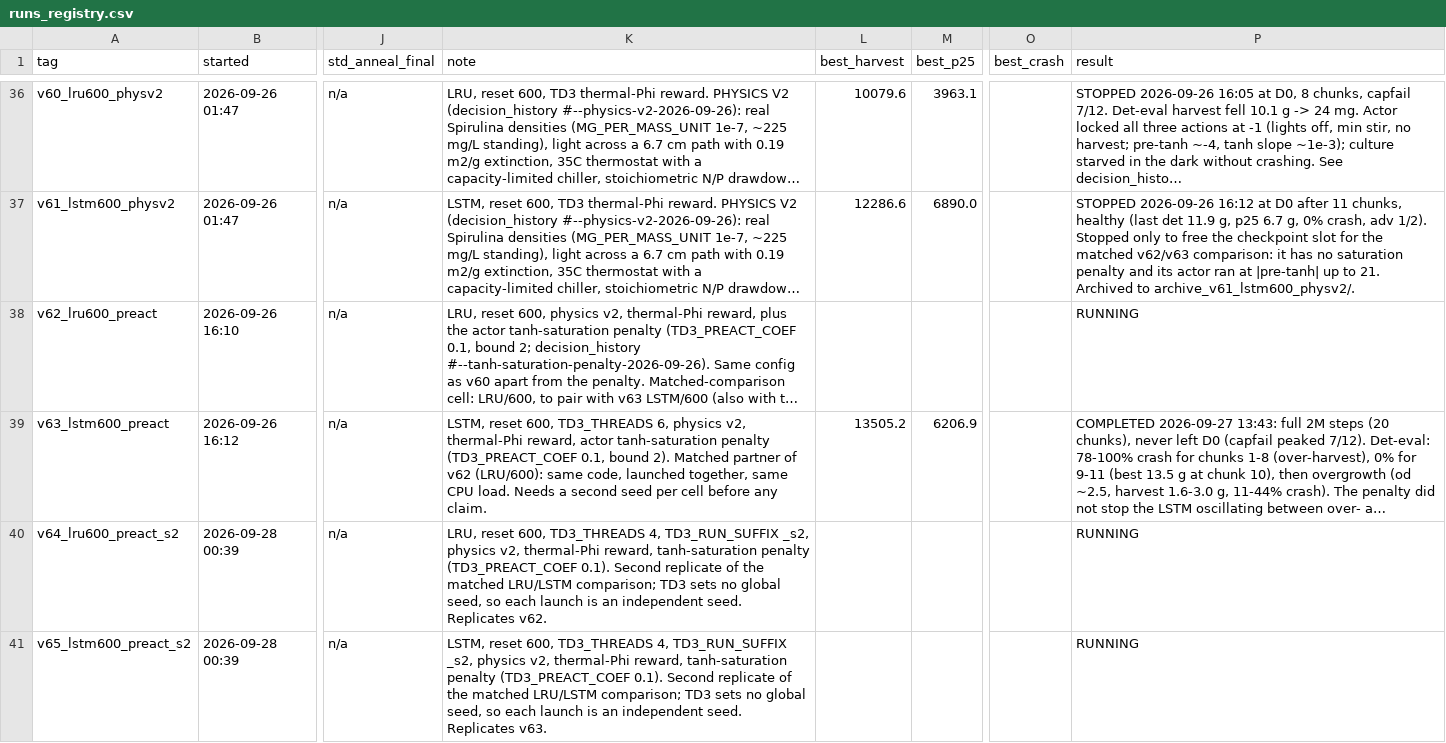
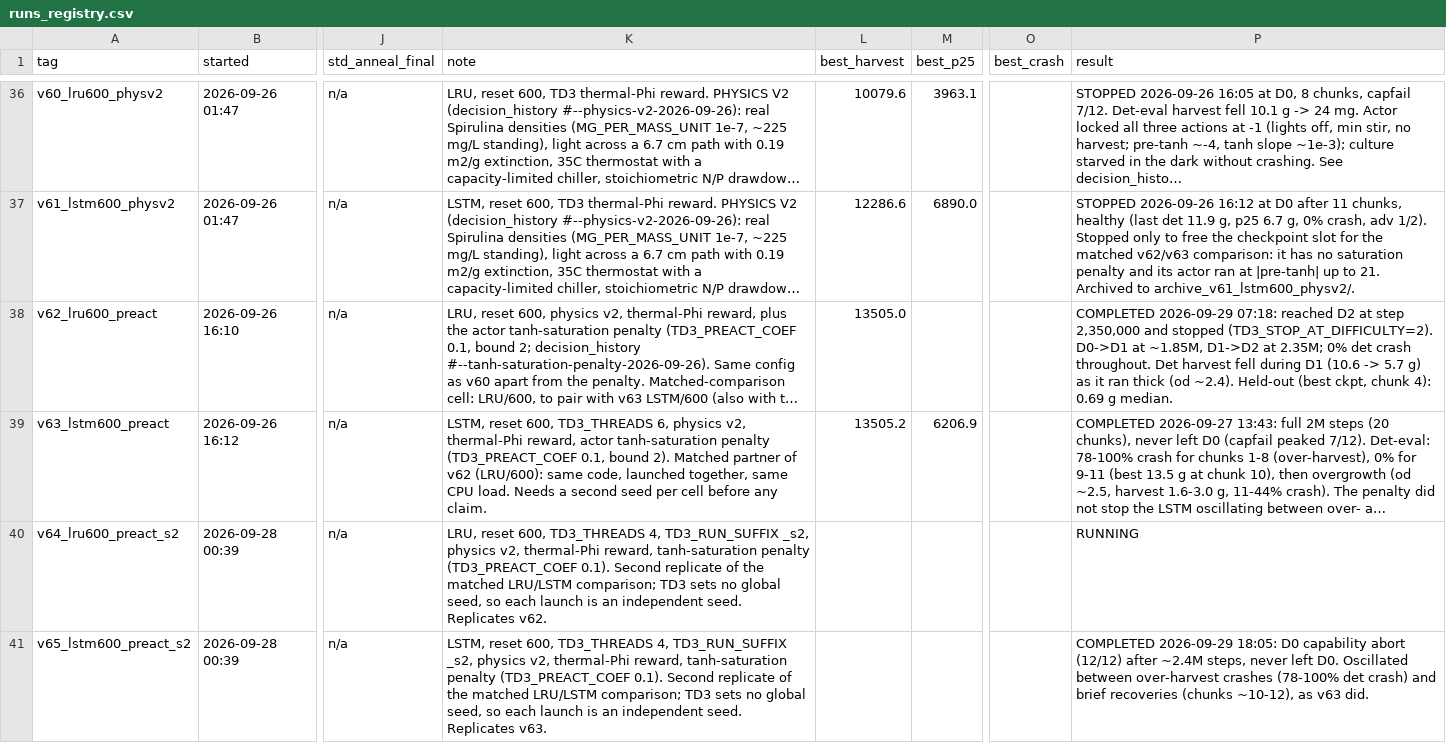
Before and after one commit to rajul-kk/spirulina-PBR-RL, a CSV file: PPO_IBM/model_data/runs_registry.csv, drawn as a sheet; only a part is shown, gaps mark what is left out; long unchanged cells end in …; the diff names each change by its address in the sheet, - before the commit and + after, or states it on an @@ line.

Commit message:
Registry: v62 reached D2 and stopped at 2.35M steps; v65 aborted at D0

```diff
--- a/PPO_IBM/model_data/runs_registry.csv
+++ b/PPO_IBM/model_data/runs_registry.csv
-L38 (best_harvest): (empty)
+L38 (best_harvest): 13505.0
-P38 (result): RUNNING
+P38 (result): COMPLETED 2026-09-29 07:18: reached D2 at step 2,350,000 and stopped (TD3_STOP_AT_DIFFICULTY=2). D0->D1 at ~1.85M, D1->D2 at 2.35M; 0% det crash throughout. Det harvest fell during D1 (10.6 -> 5.7 g) as it ran thick (od ~2.4). Held-out (best ckpt, chunk 4): 0.69 g median.
-P41 (result): RUNNING
+P41 (result): COMPLETED 2026-09-29 18:05: D0 capability abort (12/12) after ~2.4M steps, never left D0. Oscillated between over-harvest crashes (78-100% det crash) and brief recoveries (chunks ~10-12), as v63 did.
```
